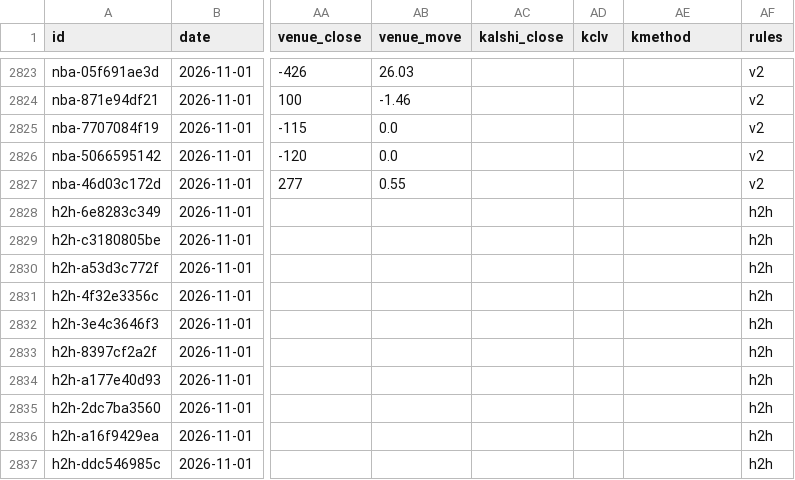
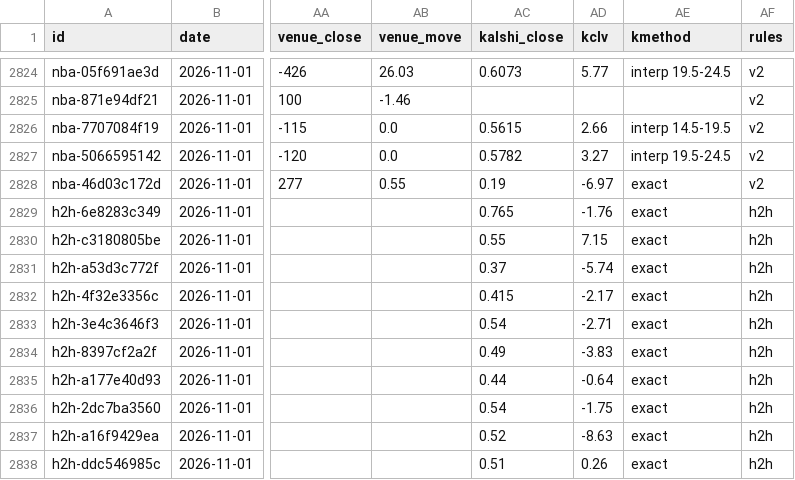
Before and after one commit to grahambirch99/closing-line-club, a CSV file: data/nba/paper.csv, drawn as a sheet; only a part is shown, gaps mark what is left out; addresses are those after the commit; the diff covers the shown part only; the diff names each change by its address in the sheet, - before the commit and + after, or states it on an @@ line.

```diff
--- a/data/nba/paper.csv
+++ b/data/nba/paper.csv
-AC2824 (kalshi_close): (empty)
+AC2824 (kalshi_close): 0.6073
-AD2824 (kclv): (empty)
+AD2824 (kclv): 5.77
-AE2824 (kmethod): (empty)
+AE2824 (kmethod): interp 19.5-24.5
-AC2826 (kalshi_close): (empty)
+AC2826 (kalshi_close): 0.5615
-AD2826 (kclv): (empty)
+AD2826 (kclv): 2.66
-AE2826 (kmethod): (empty)
+AE2826 (kmethod): interp 14.5-19.5
-AC2827 (kalshi_close): (empty)
+AC2827 (kalshi_close): 0.5782
-AD2827 (kclv): (empty)
+AD2827 (kclv): 3.27
-AE2827 (kmethod): (empty)
+AE2827 (kmethod): interp 19.5-24.5
-AC2828 (kalshi_close): (empty)
+AC2828 (kalshi_close): 0.19
-AD2828 (kclv): (empty)
+AD2828 (kclv): -6.97
-AE2828:AE2838 (kmethod): (empty)
+AE2828:AE2838 (kmethod): exact
-AC2829 (kalshi_close): (empty)
+AC2829 (kalshi_close): 0.765
-AD2829 (kclv): (empty)
+AD2829 (kclv): -1.76
-AC2830 (kalshi_close): (empty)
+AC2830 (kalshi_close): 0.55
-AD2830 (kclv): (empty)
+AD2830 (kclv): 7.15
-AC2831 (kalshi_close): (empty)
+AC2831 (kalshi_close): 0.37
-AD2831 (kclv): (empty)
+AD2831 (kclv): -5.74
-AC2832 (kalshi_close): (empty)
+AC2832 (kalshi_close): 0.415
-AD2832 (kclv): (empty)
+AD2832 (kclv): -2.17
-AC2833 (kalshi_close): (empty)
+AC2833 (kalshi_close): 0.54
-AD2833 (kclv): (empty)
+AD2833 (kclv): -2.71
-AC2834 (kalshi_close): (empty)
+AC2834 (kalshi_close): 0.49
-AD2834 (kclv): (empty)
+AD2834 (kclv): -3.83
-AC2835 (kalshi_close): (empty)
+AC2835 (kalshi_close): 0.44
-AD2835 (kclv): (empty)
+AD2835 (kclv): -0.64
-AC2836 (kalshi_close): (empty)
+AC2836 (kalshi_close): 0.54
-AD2836 (kclv): (empty)
+AD2836 (kclv): -1.75
-AC2837 (kalshi_close): (empty)
+AC2837 (kalshi_close): 0.52
-AD2837 (kclv): (empty)
+AD2837 (kclv): -8.63
-AC2838 (kalshi_close): (empty)
+AC2838 (kalshi_close): 0.51
-AD2838 (kclv): (empty)
+AD2838 (kclv): 0.26
```
Also changed, not shown: 3 added rows and 87 edited cells elsewhere in this file, 1 other file.
